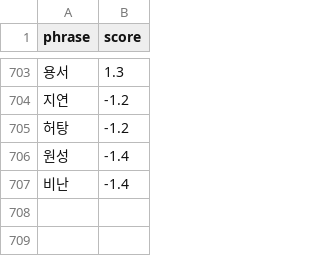
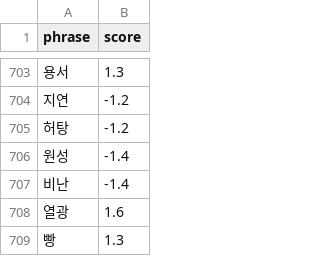
Before and after one commit to ericyum/tour_agent, a CSV file: dic/sentiment_nouns.csv, drawn as a sheet; only a part is shown, gaps mark what is left out.

```diff
--- a/dic/sentiment_nouns.csv
+++ b/dic/sentiment_nouns.csv
@@ -707 +707,3 @@ phrase,score
 비난,-1.4
+열광,1.6
+빵,1.3
```
Also changed, not shown: dic/adjectives.csv, 1 other file.
